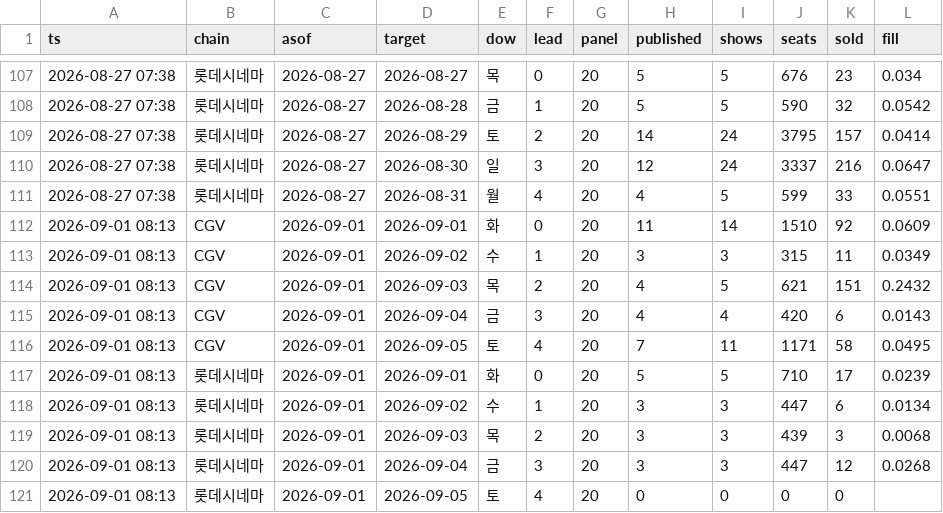
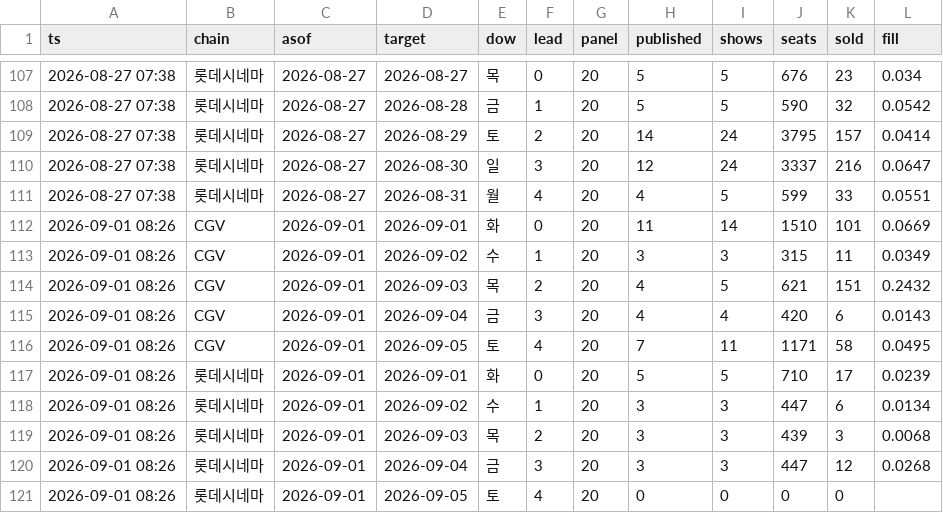
Before and after one commit to AndyWallstreet/buzztrend, a CSV file: data/hatchuping/seats.csv, drawn as a sheet; only a part is shown, gaps mark what is left out.

Commit message:
seats 2026-09-01

```diff
--- a/data/hatchuping/seats.csv
+++ b/data/hatchuping/seats.csv
@@ -111,11 +111,11 @@
 2026-08-27 07:38,롯데시네마,2026-08-27,2026-08-31,월,4,20,4,5,599,33,0.0551
-2026-09-01 08:13,CGV,2026-09-01,2026-09-01,화,0,20,11,14,1510,92,0.0609
-2026-09-01 08:13,CGV,2026-09-01,2026-09-02,수,1,20,3,3,315,11,0.0349
-2026-09-01 08:13,CGV,2026-09-01,2026-09-03,목,2,20,4,5,621,151,0.2432
-2026-09-01 08:13,CGV,2026-09-01,2026-09-04,금,3,20,4,4,420,6,0.0143
-2026-09-01 08:13,CGV,2026-09-01,2026-09-05,토,4,20,7,11,1171,58,0.0495
-2026-09-01 08:13,롯데시네마,2026-09-01,2026-09-01,화,0,20,5,5,710,17,0.0239
-2026-09-01 08:13,롯데시네마,2026-09-01,2026-09-02,수,1,20,3,3,447,6,0.0134
-2026-09-01 08:13,롯데시네마,2026-09-01,2026-09-03,목,2,20,3,3,439,3,0.0068
-2026-09-01 08:13,롯데시네마,2026-09-01,2026-09-04,금,3,20,3,3,447,12,0.0268
-2026-09-01 08:13,롯데시네마,2026-09-01,2026-09-05,토,4,20,0,0,0,0,
+2026-09-01 08:26,CGV,2026-09-01,2026-09-01,화,0,20,11,14,1510,101,0.0669
+2026-09-01 08:26,CGV,2026-09-01,2026-09-02,수,1,20,3,3,315,11,0.0349
+2026-09-01 08:26,CGV,2026-09-01,2026-09-03,목,2,20,4,5,621,151,0.2432
+2026-09-01 08:26,CGV,2026-09-01,2026-09-04,금,3,20,4,4,420,6,0.0143
+2026-09-01 08:26,CGV,2026-09-01,2026-09-05,토,4,20,7,11,1171,58,0.0495
+2026-09-01 08:26,롯데시네마,2026-09-01,2026-09-01,화,0,20,5,5,710,17,0.0239
+2026-09-01 08:26,롯데시네마,2026-09-01,2026-09-02,수,1,20,3,3,447,6,0.0134
+2026-09-01 08:26,롯데시네마,2026-09-01,2026-09-03,목,2,20,3,3,439,3,0.0068
+2026-09-01 08:26,롯데시네마,2026-09-01,2026-09-04,금,3,20,3,3,447,12,0.0268
+2026-09-01 08:26,롯데시네마,2026-09-01,2026-09-05,토,4,20,0,0,0,0,
```
Also changed, not shown: 1 other file.
